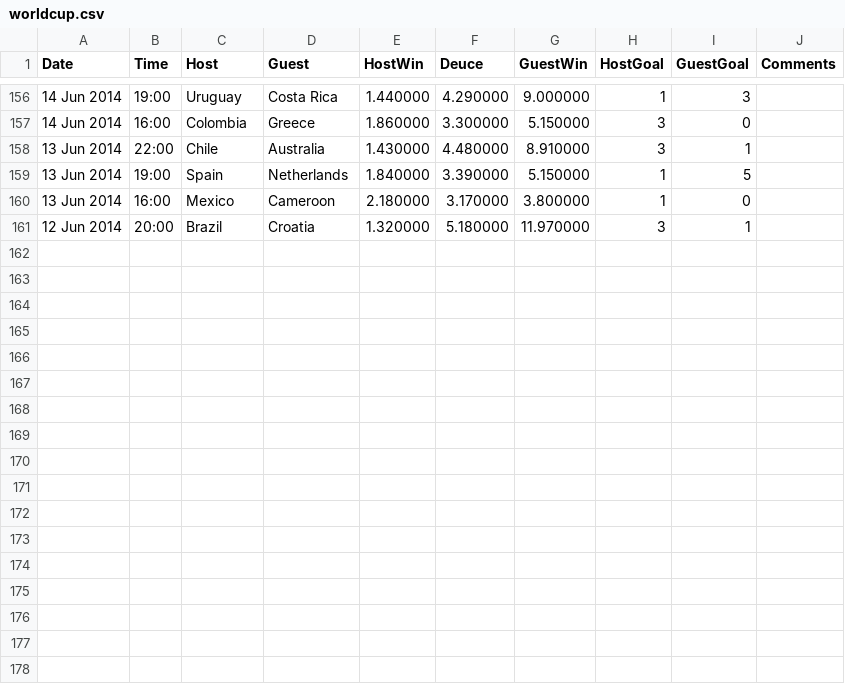
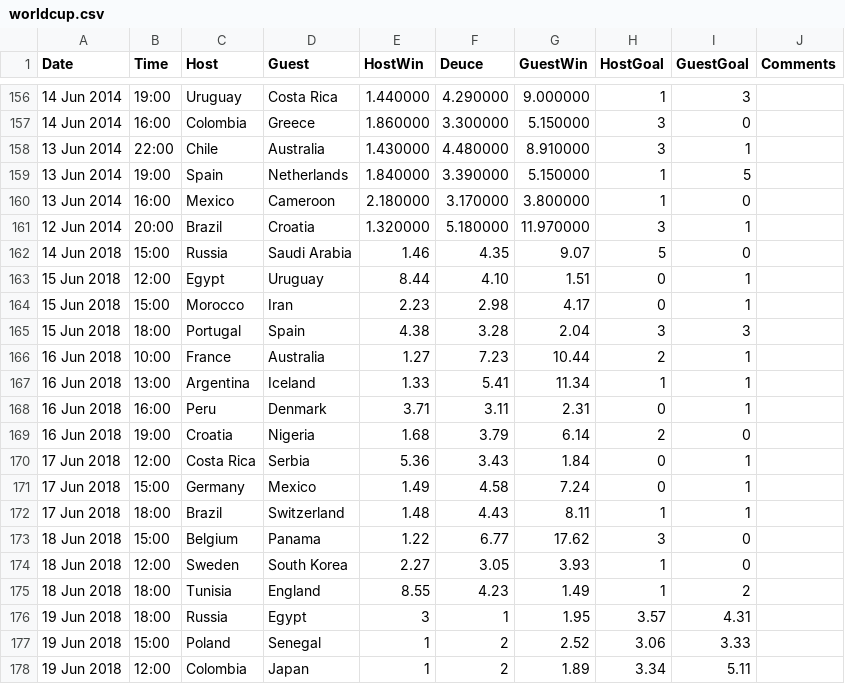
Before and after one commit to liuweihust/worldcupodds, a CSV file: data/worldcup.csv, drawn as a sheet; only a part is shown, gaps mark what is left out.

```diff
--- a/data/worldcup.csv
+++ b/data/worldcup.csv
@@ -161 +161,18 @@ Date,Time,Host,Guest,HostWin,Deuce,GuestWin,HostGoal,GuestGoal,Comments
 12 Jun 2014,20:00,Brazil,Croatia,1.320000,5.180000,11.970000,3,1,
+14 Jun 2018,15:00,Russia,Saudi Arabia,1.46,4.35,9.07,5,0,
+15 Jun 2018,12:00,Egypt,Uruguay,8.44,4.10,1.51,0,1,
+15 Jun 2018,15:00,Morocco,Iran,2.23,2.98,4.17,0,1,
+15 Jun 2018,18:00,Portugal,Spain,4.38,3.28,2.04,3,3,
+16 Jun 2018,10:00,France,Australia,1.27,7.23,10.44,2,1,
+16 Jun 2018,13:00,Argentina,Iceland,1.33,5.41,11.34,1,1,
+16 Jun 2018,16:00,Peru,Denmark,3.71,3.11,2.31,0,1,
+16 Jun 2018,19:00,Croatia,Nigeria,1.68,3.79,6.14,2,0,
+17 Jun 2018,12:00,Costa Rica,Serbia,5.36,3.43,1.84,0,1,
+17 Jun 2018,15:00,Germany,Mexico,1.49,4.58,7.24,0,1,
+17 Jun 2018,18:00,Brazil,Switzerland,1.48,4.43,8.11,1,1,
+18 Jun 2018,15:00,Belgium,Panama,1.22,6.77,17.62,3,0,
+18 Jun 2018,12:00,Sweden,South Korea,2.27,3.05,3.93,1,0,
+18 Jun 2018,18:00,Tunisia,England,8.55,4.23,1.49,1,2,
+19 Jun 2018,18:00,Russia,Egypt,3,1,1.95,3.57,4.31,
+19 Jun 2018,15:00,Poland,Senegal,1,2,2.52,3.06,3.33,
+19 Jun 2018,12:00,Colombia,Japan,1,2,1.89,3.34,5.11,
```
Also changed, not shown: data/wc2018.csv, 7 other files.
